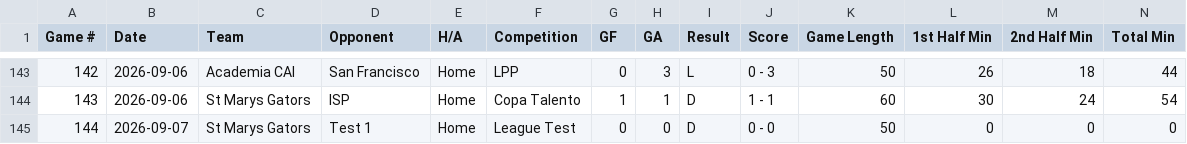
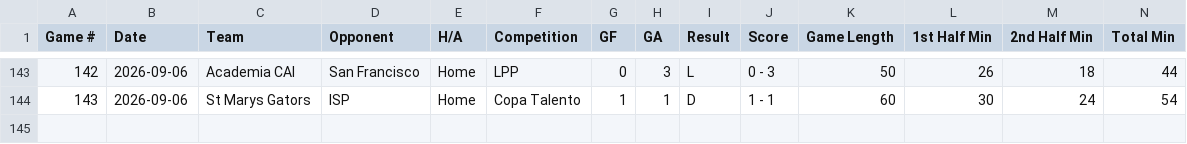
Before and after one commit to pepinllamas/match-data, a CSV file: games.csv, drawn as a sheet; only a part is shown, gaps mark what is left out; rows hold the shown columns only; the diff names each change by its address in the sheet, - before the commit and + after, or states it on an @@ line.

Commit message:
Update match data (143 games)

```diff
--- a/games.csv
+++ b/games.csv
-row 145: 144 | 2026-09-07 | St Marys Gators | Test 1 | Home | League Test | 0 | 0 | D | 0 - 0 | 50 | 0 | 0 | 0
```
